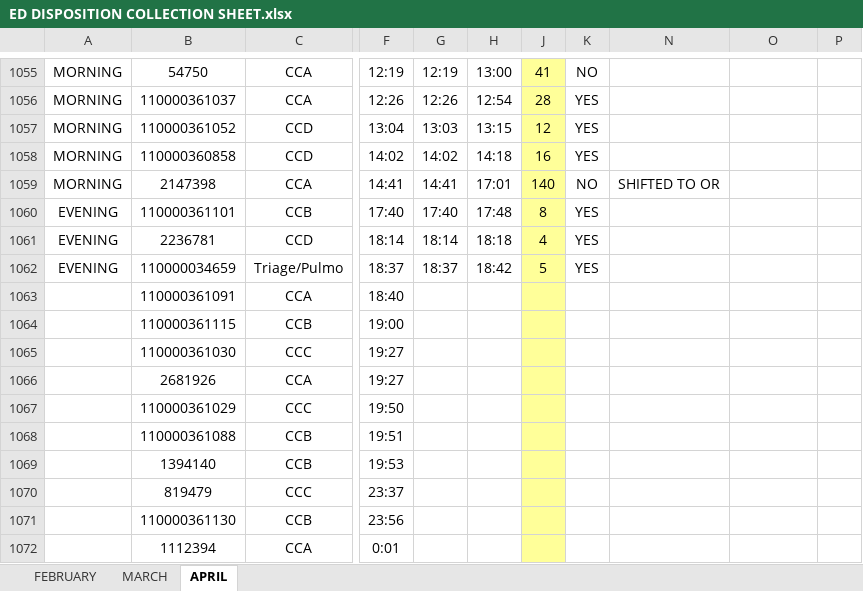
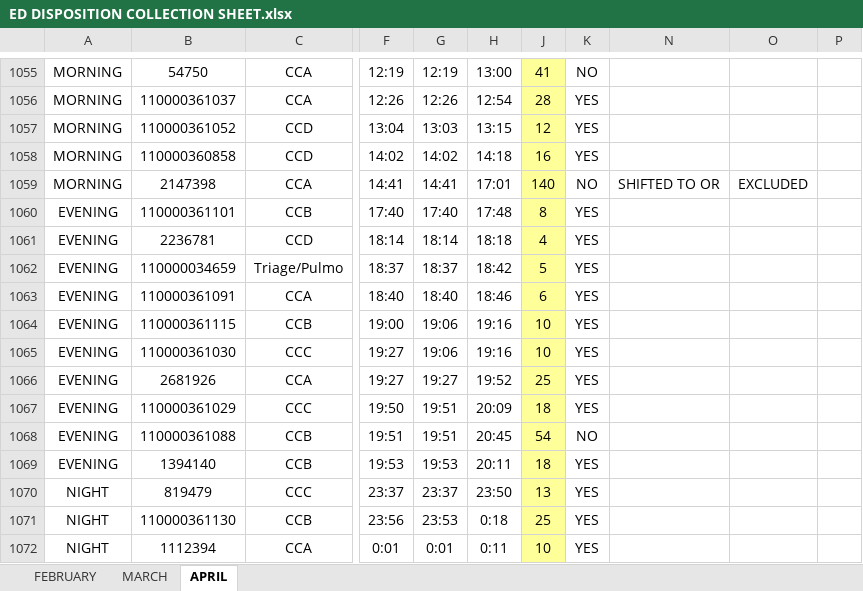
Before and after one commit to kittyshancasicas-blip/ed-tracker, an Excel workbook: ED DISPOSITION COLLECTION SHEET.xlsx, sheet APRIL, drawn as a sheet; only a part is shown, gaps mark what is left out; values as stored, in another font and other column widths than the file's, no borders; charts and pictures and conditional formats not drawn; the diff covers the shown part only; the diff names each change by its address in the sheet, - before the commit and + after, or states it on an @@ line.

Commit message:
Update import script

```diff
--- a/ED DISPOSITION COLLECTION SHEET.xlsx (sheet APRIL)
+++ b/ED DISPOSITION COLLECTION SHEET.xlsx (sheet APRIL)
-O1059: (empty)
+O1059: EXCLUDED
-A1063:A1069: (empty)
+A1063:A1069: EVENING
-G1063: (empty)
+G1063: 18:40
-H1063: (empty)
+H1063: 18:46
-J1063: (empty)
+J1063: 6
-K1063:K1067: (empty)
+K1063:K1067: YES
-G1064:G1065: (empty)
+G1064:G1065: 19:06
-H1064:H1065: (empty)
+H1064:H1065: 19:16
-J1064:J1065: (empty)
+J1064:J1065: 10
-G1066: (empty)
+G1066: 19:27
-H1066: (empty)
+H1066: 19:52
-J1066: (empty)
+J1066: 25
-G1067:G1068: (empty)
+G1067:G1068: 19:51
-H1067: (empty)
+H1067: 20:09
-J1067: (empty)
+J1067: 18
-H1068: (empty)
+H1068: 20:45
-J1068: (empty)
+J1068: 54
-K1068: (empty)
+K1068: NO
-G1069: (empty)
+G1069: 19:53
-H1069: (empty)
+H1069: 20:11
-J1069: (empty)
+J1069: 18
-K1069:K1072: (empty)
+K1069:K1072: YES
-A1070:A1072: (empty)
+A1070:A1072: NIGHT
-G1070: (empty)
+G1070: 23:37
-H1070: (empty)
+H1070: 23:50
-J1070: (empty)
+J1070: 13
-G1071: (empty)
+G1071: 23:53
-H1071: (empty)
+H1071: 0:18
-J1071: (empty)
+J1071: 25
-G1072: (empty)
+G1072: 0:01
-H1072: (empty)
+H1072: 0:11
-J1072: (empty)
+J1072: 10
```
Also changed, not shown: 33 added rows, 1 removed row and 604 edited cells elsewhere in this sheet, hidden cells, charts or pictures.
